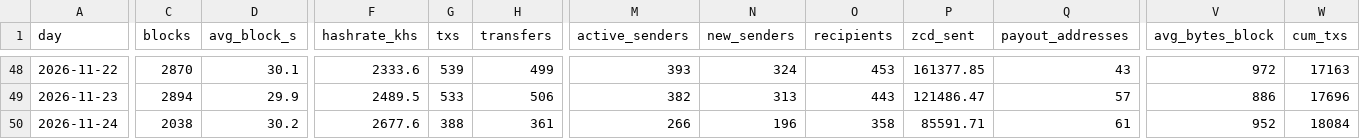
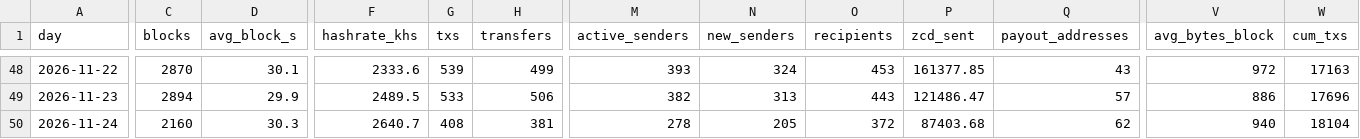
Before and after one commit to brilliantnodes/zycord-pulse, a CSV file: data/pulse_daily.csv, drawn as a sheet; only a part is shown, gaps mark what is left out; the diff covers the shown part only; the diff names each change by its address in the sheet, - before the commit and + after, or states it on an @@ line.

Commit message:
Data: block 140,330, 2026-11-24T18:10:24Z

```diff
--- a/data/pulse_daily.csv
+++ b/data/pulse_daily.csv
-C50 (blocks): 2038
+C50 (blocks): 2160
-D50 (avg_block_s): 30.2
+D50 (avg_block_s): 30.3
-F50 (hashrate_khs): 2677.6
+F50 (hashrate_khs): 2640.7
-G50 (txs): 388
+G50 (txs): 408
-H50 (transfers): 361
+H50 (transfers): 381
-M50 (active_senders): 266
+M50 (active_senders): 278
-N50 (new_senders): 196
+N50 (new_senders): 205
-O50 (recipients): 358
+O50 (recipients): 372
-P50 (zcd_sent): 85591.71
+P50 (zcd_sent): 87403.68
-Q50 (payout_addresses): 61
+Q50 (payout_addresses): 62
-V50 (avg_bytes_block): 952
+V50 (avg_bytes_block): 940
-W50 (cum_txs): 18084
+W50 (cum_txs): 18104
```
Also changed, not shown: 2 edited cells elsewhere in this file, 5 other files.
